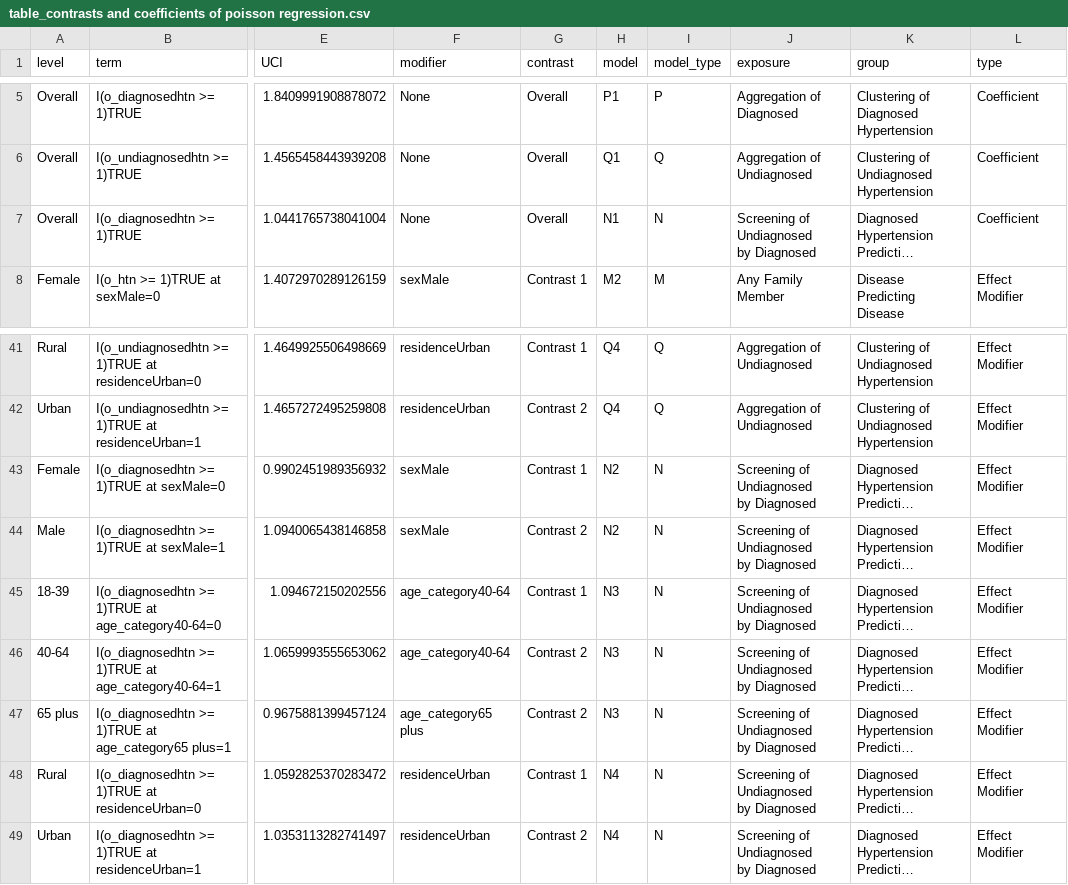
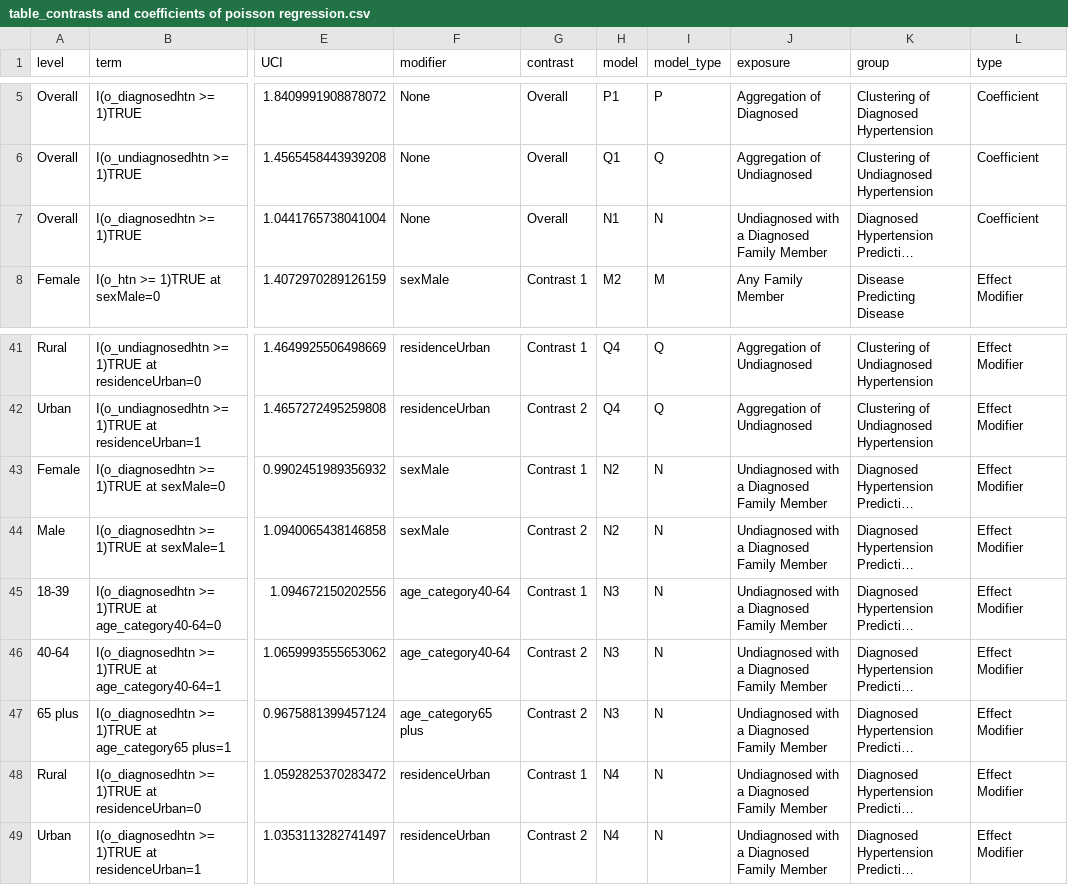
Before and after one commit to jvargh7/nfhs_family_aggregation, a CSV file: paper/table_contrasts and coefficients of poisson regression.csv, drawn as a sheet; only a part is shown, gaps mark what is left out; long unchanged cells end in …; ↵ is a line break in a cell; the diff names each change by its address in the sheet, - before the commit and + after, or states it on an @@ line.

Commit message:
Number needed to screen attempt

```diff
--- a/paper/table_contrasts and coefficients of poisson regression.csv
+++ b/paper/table_contrasts and coefficients of poisson regression.csv
-J7 (exposure): Screening of Undiagnosed ↵ by Diagnosed
+J7 (exposure): Undiagnosed with a Diagnosed Family Member
-J43:J49 (exposure): Screening of Undiagnosed ↵ by Diagnosed
+J43:J49 (exposure): Undiagnosed with a Diagnosed Family Member
```
Also changed, not shown: 12 other files.
